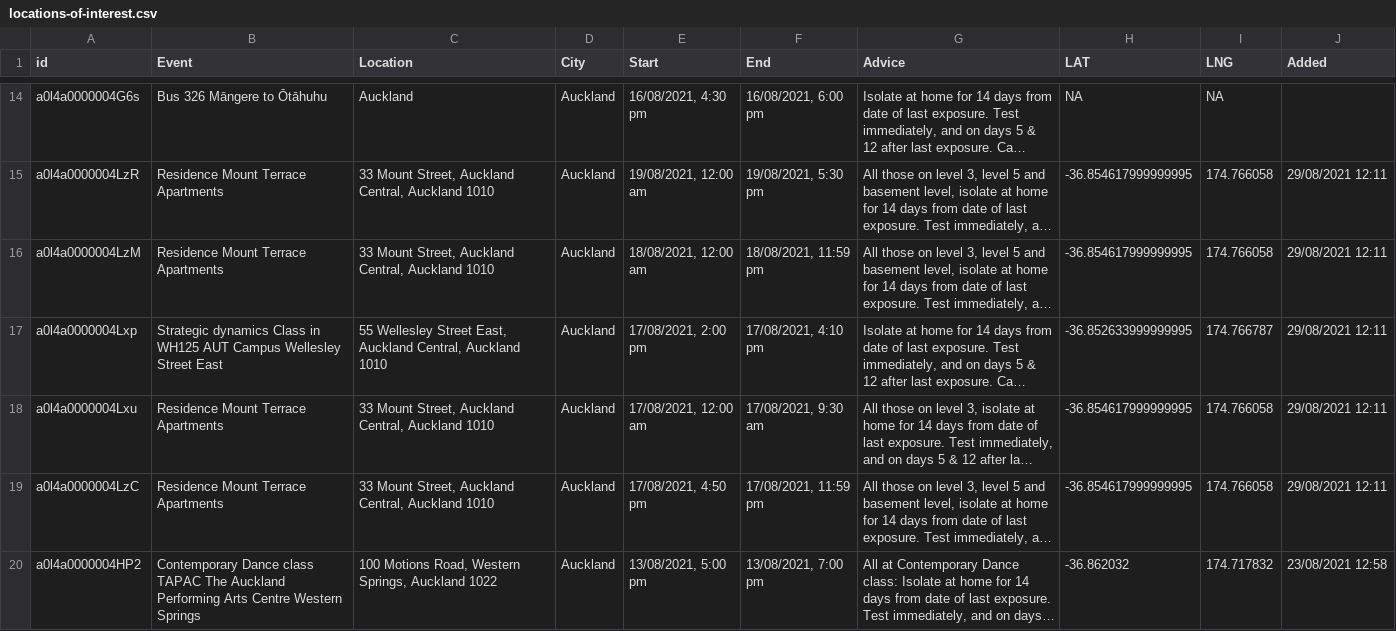
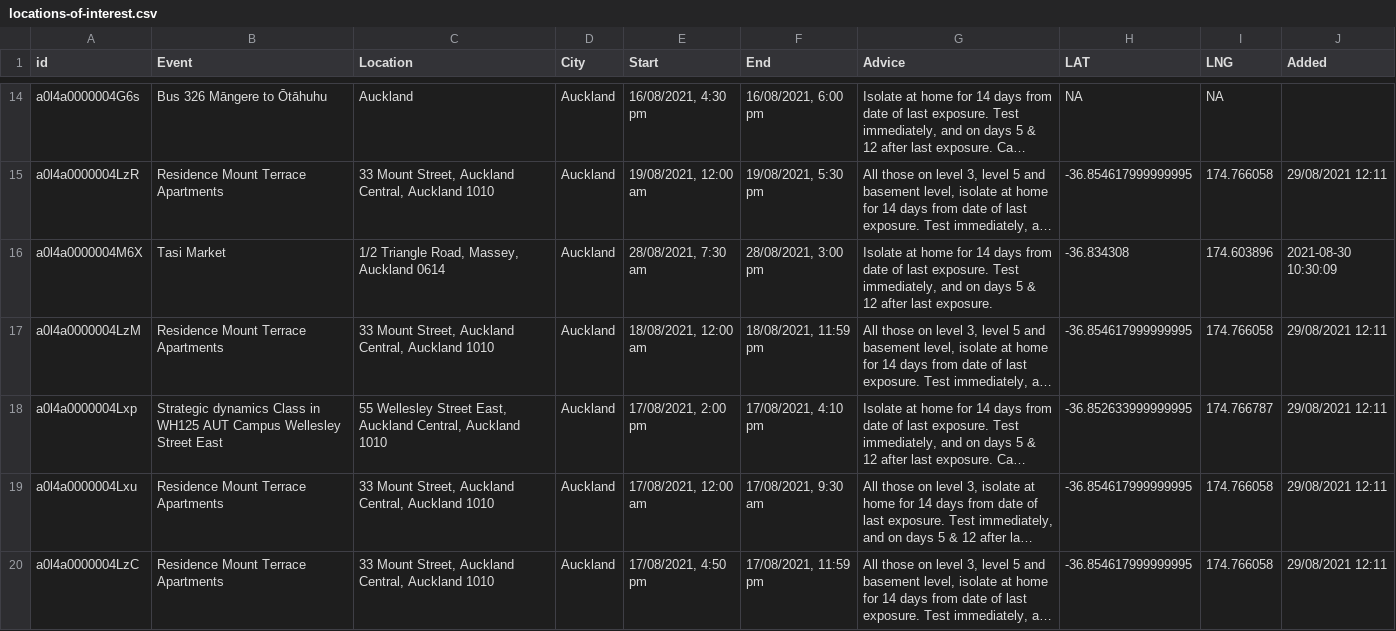
Before and after one commit to moh-covid-data/nz-covid-data, a CSV file: locations-of-interest/august-2021/locations-of-interest.csv, drawn as a sheet; only a part is shown, gaps mark what is left out; the shorter side is filled out with more unchanged rows; long unchanged cells end in …; the diff covers the shown part only; the diff names each change by its address in the sheet, - before the commit and + after, or states it on an @@ line.

```diff
--- a/locations-of-interest/august-2021/locations-of-interest.csv
+++ b/locations-of-interest/august-2021/locations-of-interest.csv
+row 16: a0l4a0000004M6X | Tasi Market | 1/2 Triangle Road, Massey, Auckland 0614 | Auckland | 28/08/2021, 7:30 am | 28/08/2021, 3:00 pm | Isolate at home for 14 days from date of last exposure. Test immediately, and on days 5 & 12 after last exposure. | -36.834308 | 174.603896 | 2021-08-30 10:30:09
```
Also changed, not shown: 2 added rows elsewhere in this file, 1 other file.
